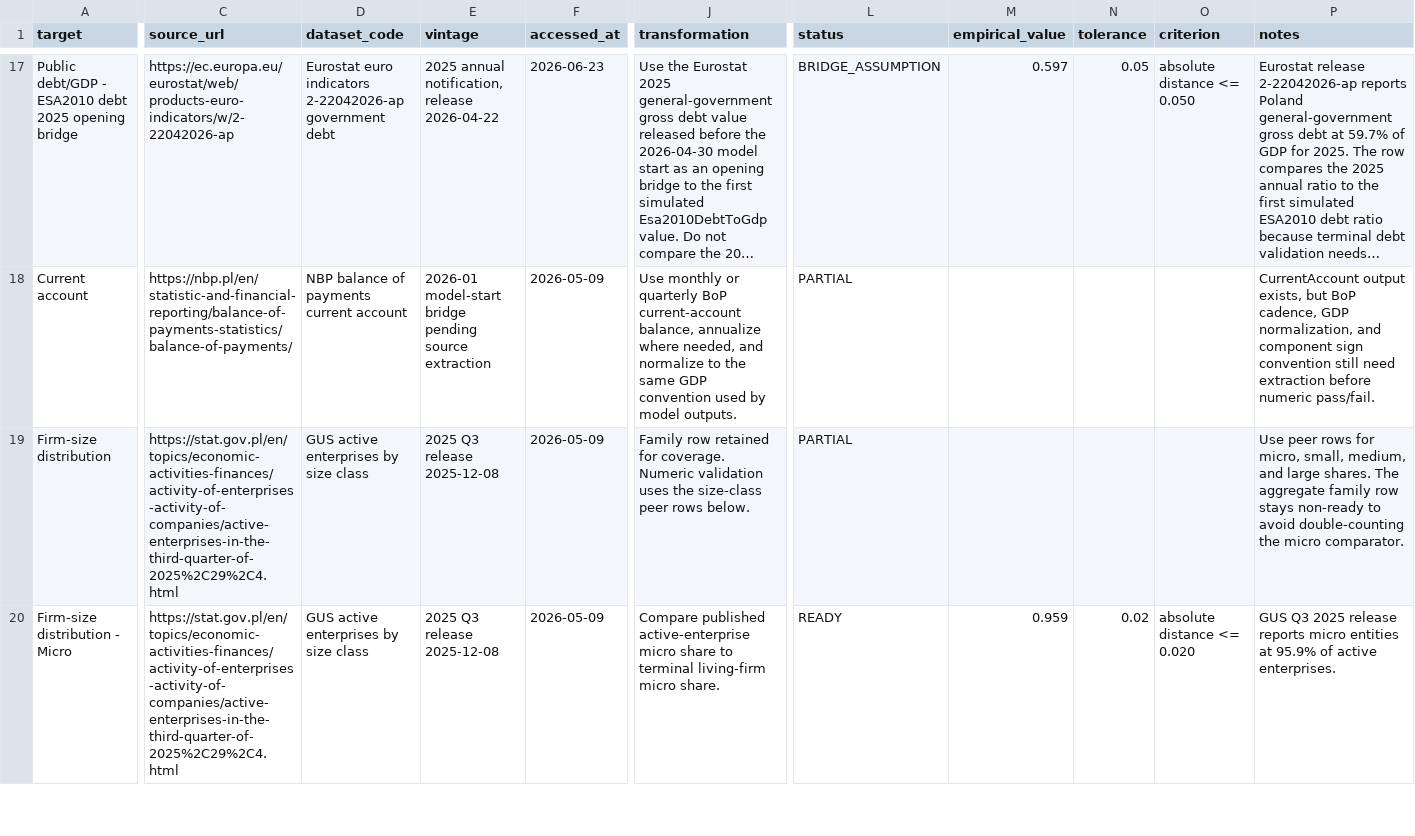
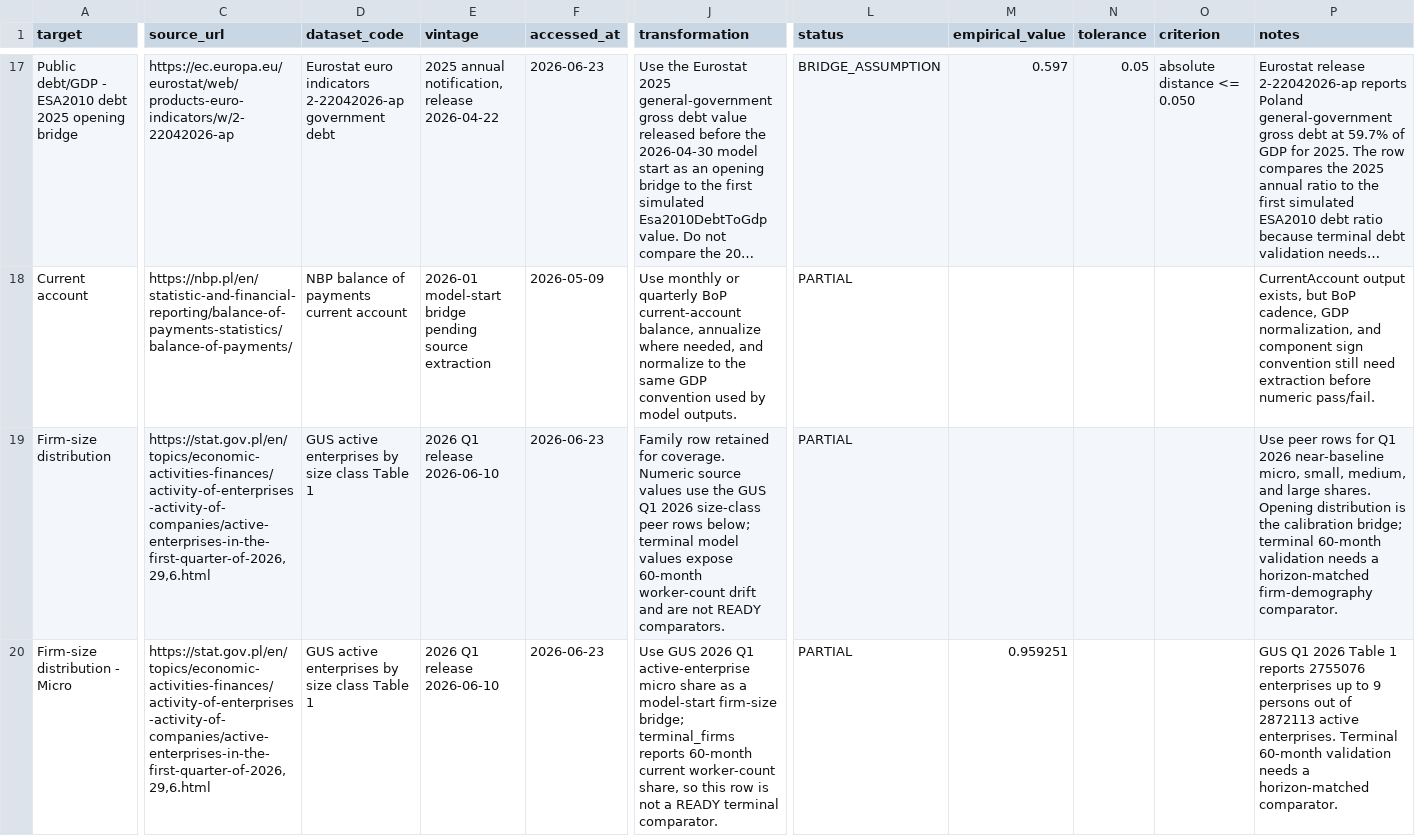
Before and after one commit to amor-fati-systems/amor-fati, a TSV file: docs/empirical-validation/source-manifest.tsv, drawn as a sheet; only a part is shown, gaps mark what is left out; long unchanged cells end in …; the diff covers the shown part only; the diff names each change by its address in the sheet, - before the commit and + after, or states it on an @@ line.

Commit message:
Update firm-size validation to GUS Q1 2026

```diff
--- a/docs/empirical-validation/source-manifest.tsv
+++ b/docs/empirical-validation/source-manifest.tsv
-C19:C20 (source_url): https://stat.gov.pl/en/topics/economic-activities-finances/activity-of-enterprises-activity-of-companies/active-enterprises-in-the-third-quarter-of-2025%2C29%2C4.html
+C19:C20 (source_url): https://stat.gov.pl/en/topics/economic-activities-finances/activity-of-enterprises-activity-of-companies/active-enterprises-in-the-first-quarter-of-2026,29,6.html
-D19:D20 (dataset_code): GUS active enterprises by size class
+D19:D20 (dataset_code): GUS active enterprises by size class Table 1
-E19:E20 (vintage): 2025 Q3 release 2025-12-08
+E19:E20 (vintage): 2026 Q1 release 2026-06-10
-F19:F20 (accessed_at): 2026-05-09
+F19:F20 (accessed_at): 2026-06-23
-J19 (transformation): …coverage. Numeric validation uses the size-class peer rows below.
+J19 (transformation): …coverage. Numeric source values use the GUS Q1 2026 size-class peer rows below; terminal model values expose 60-month worker-count drift and are not READY comparators.
-P19 (notes): …rows for micro, small, medium, and large shares. The aggregate family row stays non-ready to avoid double-counting the micro comparator.
+P19 (notes): …rows for Q1 2026 near-baseline micro, small, medium, and large shares. Opening distribution is the calibration bridge; terminal 60-month validation needs a horizon-matched firm-demography comparator.
-J20 (transformation): Compare published active-enterprise micro share to terminal living-firm micro share.
+J20 (transformation): Use GUS 2026 Q1 active-enterprise micro share as a model-start firm-size bridge; terminal_firms reports 60-month current worker-count share, so this row is not a READY terminal comparator.
-L20 (status): READY
+L20 (status): PARTIAL
-M20 (empirical_value): 0.959
+M20 (empirical_value): 0.959251
-N20 (tolerance): 0.02
+N20 (tolerance): (empty)
-O20 (criterion): absolute distance <= 0.020
+O20 (criterion): (empty)
-P20 (notes): GUS Q3 2025 release reports micro entities at 95.9% of active enterprises.
+P20 (notes): GUS Q1 2026 Table 1 reports 2755076 enterprises up to 9 persons out of 2872113 active enterprises. Terminal 60-month validation needs a horizon-matched comparator.
```
Also changed, not shown: 30 edited cells elsewhere in this file, docs/empirical-validation-source-manifest.tsv, docs/empirical-validation/baseline-validation-snapshot.tsv, 4 other files.
